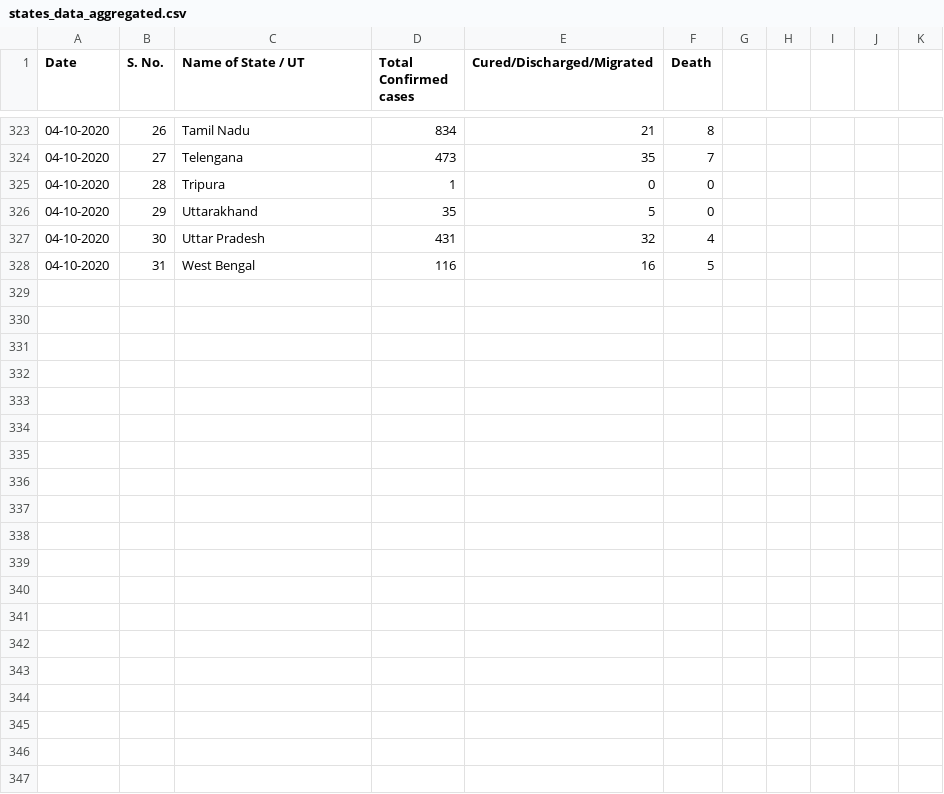
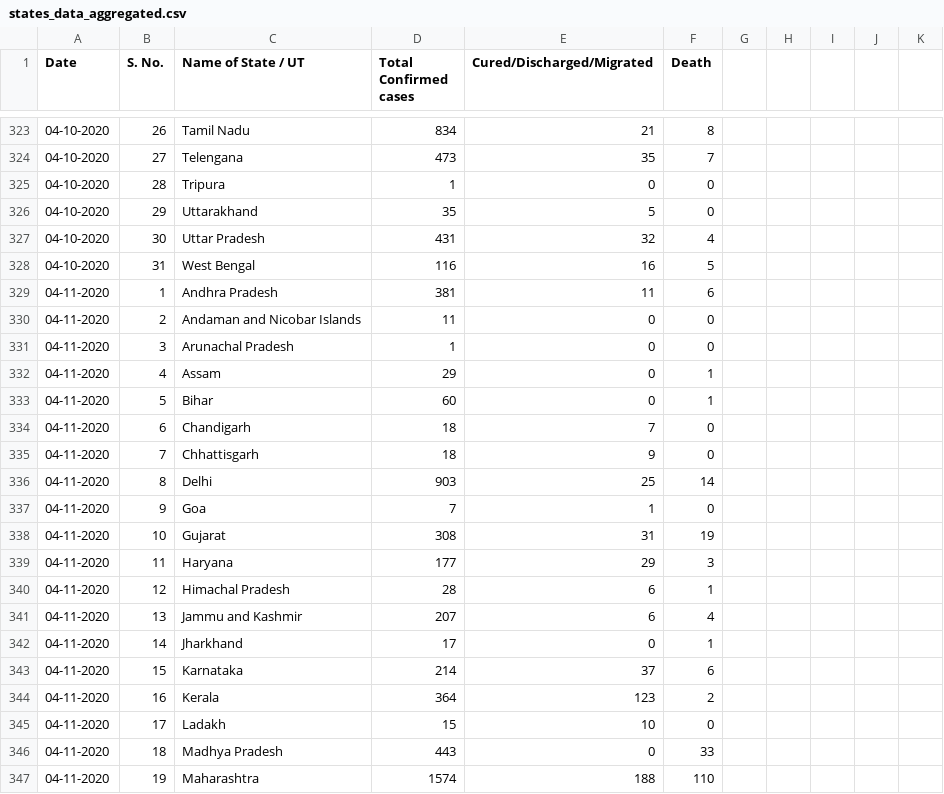
Before and after one commit to udaykadaboina/COVID19_India, a CSV file: data/states_data_aggregated.csv, drawn as a sheet; only a part is shown, gaps mark what is left out; the diff covers the shown part only; the diff names each change by its address in the sheet, - before the commit and + after, or states it on an @@ line.

Commit message:
data upload 04-11-2020

```diff
--- a/data/states_data_aggregated.csv
+++ b/data/states_data_aggregated.csv
+row 329: 04-11-2020 | 1 | Andhra Pradesh | 381 | 11 | 6
+row 330: 04-11-2020 | 2 | Andaman and Nicobar Islands | 11 | 0 | 0
+row 331: 04-11-2020 | 3 | Arunachal Pradesh | 1 | 0 | 0
+row 332: 04-11-2020 | 4 | Assam | 29 | 0 | 1
+row 333: 04-11-2020 | 5 | Bihar | 60 | 0 | 1
+row 334: 04-11-2020 | 6 | Chandigarh | 18 | 7 | 0
+row 335: 04-11-2020 | 7 | Chhattisgarh | 18 | 9 | 0
+row 336: 04-11-2020 | 8 | Delhi | 903 | 25 | 14
+row 337: 04-11-2020 | 9 | Goa | 7 | 1 | 0
+row 338: 04-11-2020 | 10 | Gujarat | 308 | 31 | 19
+row 339: 04-11-2020 | 11 | Haryana | 177 | 29 | 3
+row 340: 04-11-2020 | 12 | Himachal Pradesh | 28 | 6 | 1
+row 341: 04-11-2020 | 13 | Jammu and Kashmir | 207 | 6 | 4
+row 342: 04-11-2020 | 14 | Jharkhand | 17 | 0 | 1
+row 343: 04-11-2020 | 15 | Karnataka | 214 | 37 | 6
+row 344: 04-11-2020 | 16 | Kerala | 364 | 123 | 2
+row 345: 04-11-2020 | 17 | Ladakh | 15 | 10 | 0
+row 346: 04-11-2020 | 18 | Madhya Pradesh | 443 | 0 | 33
+row 347: 04-11-2020 | 19 | Maharashtra | 1574 | 188 | 110
```
Also changed, not shown: 12 added rows elsewhere in this file, 1 other file.
